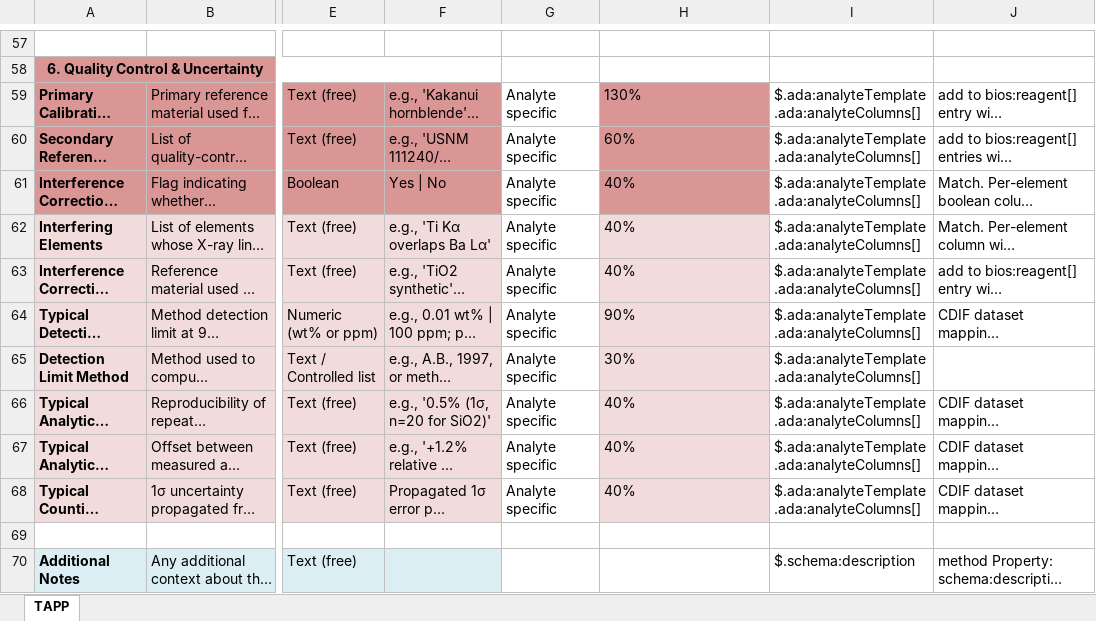
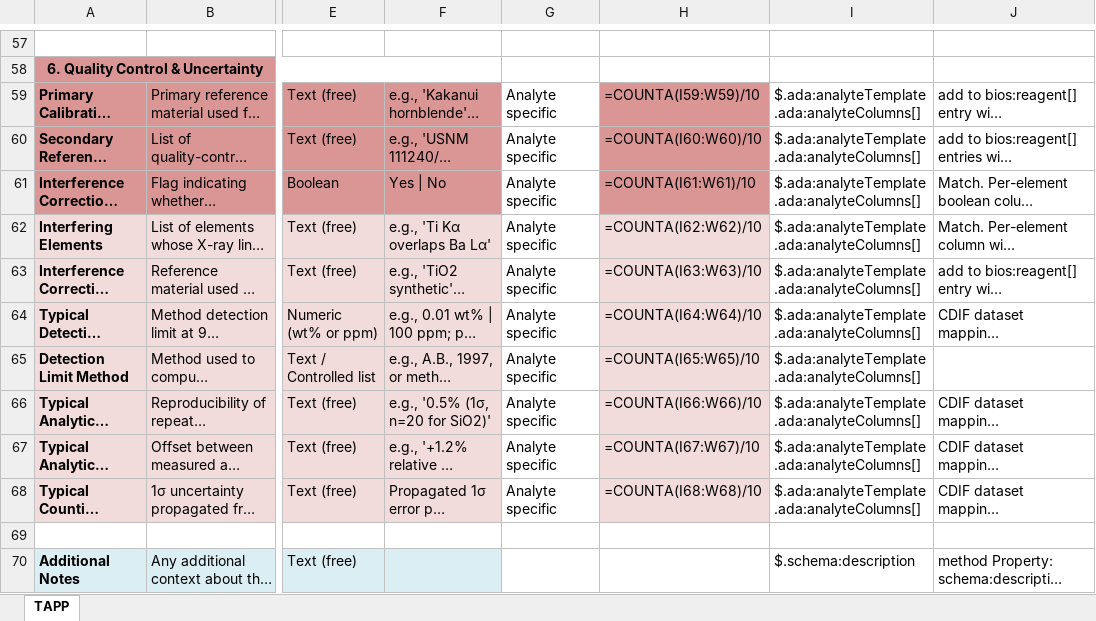
Before and after one commit to amds-ldeo/geochemBuildingBlocks, an Excel workbook: docs/TAPP_EPMA_filled-noInterp.xlsx, sheet TAPP, drawn as a sheet; only a part is shown, gaps mark what is left out; long unchanged cells end in …; values as stored, in another font and other column widths than the file's, no borders; formulas without a stored value are shown as written; conditional formats not drawn; the diff covers the shown part only; the diff names each change by its address in the sheet, - before the commit and + after, or states it on an @@ line.

```diff
--- a/docs/TAPP_EPMA_filled-noInterp.xlsx (sheet TAPP)
+++ b/docs/TAPP_EPMA_filled-noInterp.xlsx (sheet TAPP)
-H59: 130%
+H59: =COUNTA(I59:W59)/10
-H60: 60%
+H60: =COUNTA(I60:W60)/10
-H61: 40%
+H61: =COUNTA(I61:W61)/10
-H62: 40%
+H62: =COUNTA(I62:W62)/10
-H63: 40%
+H63: =COUNTA(I63:W63)/10
-H64: 90%
+H64: =COUNTA(I64:W64)/10
-H65: 30%
+H65: =COUNTA(I65:W65)/10
-H66: 40%
+H66: =COUNTA(I66:W66)/10
-H67: 40%
+H67: =COUNTA(I67:W67)/10
-H68: 40%
+H68: =COUNTA(I68:W68)/10
```
Also changed, not shown: 56 edited cells elsewhere in this sheet, 2 other files.
